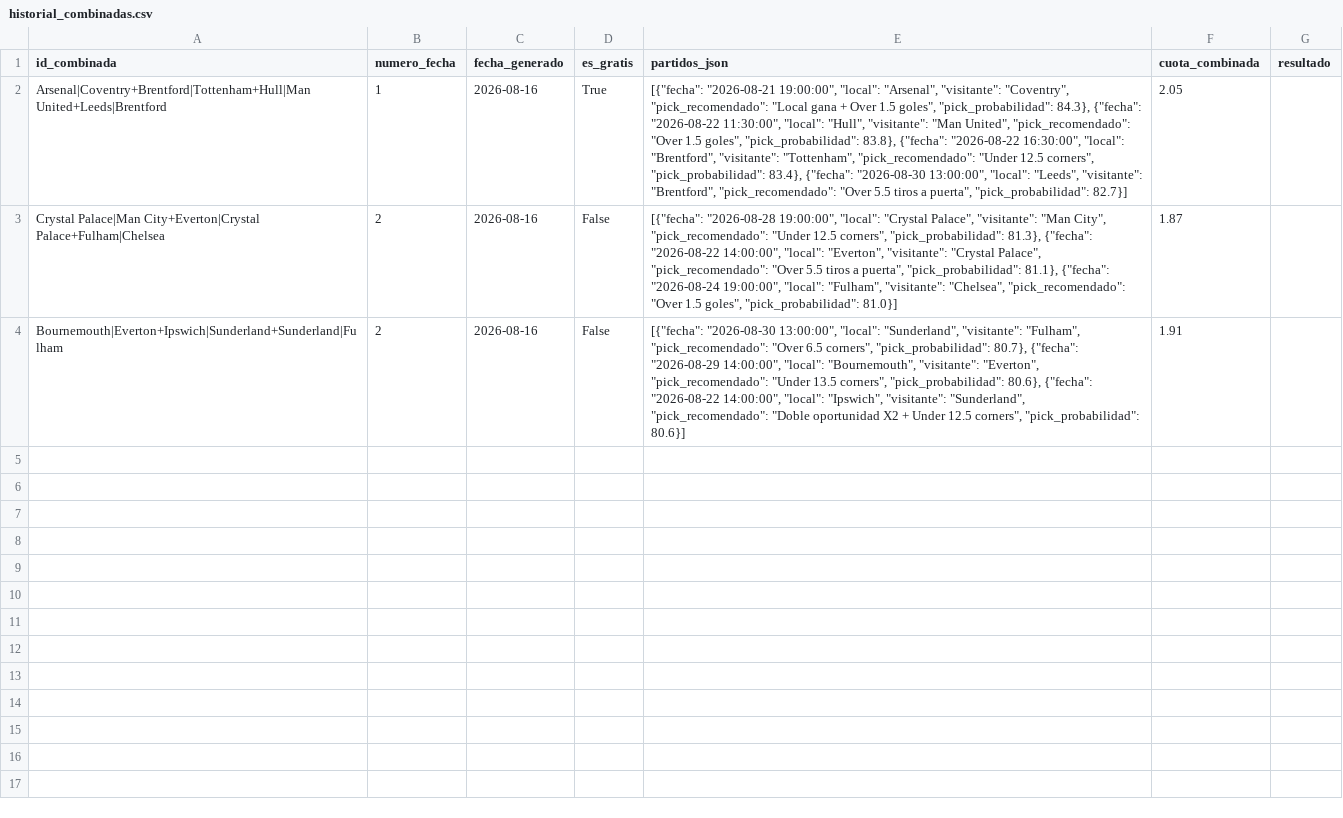
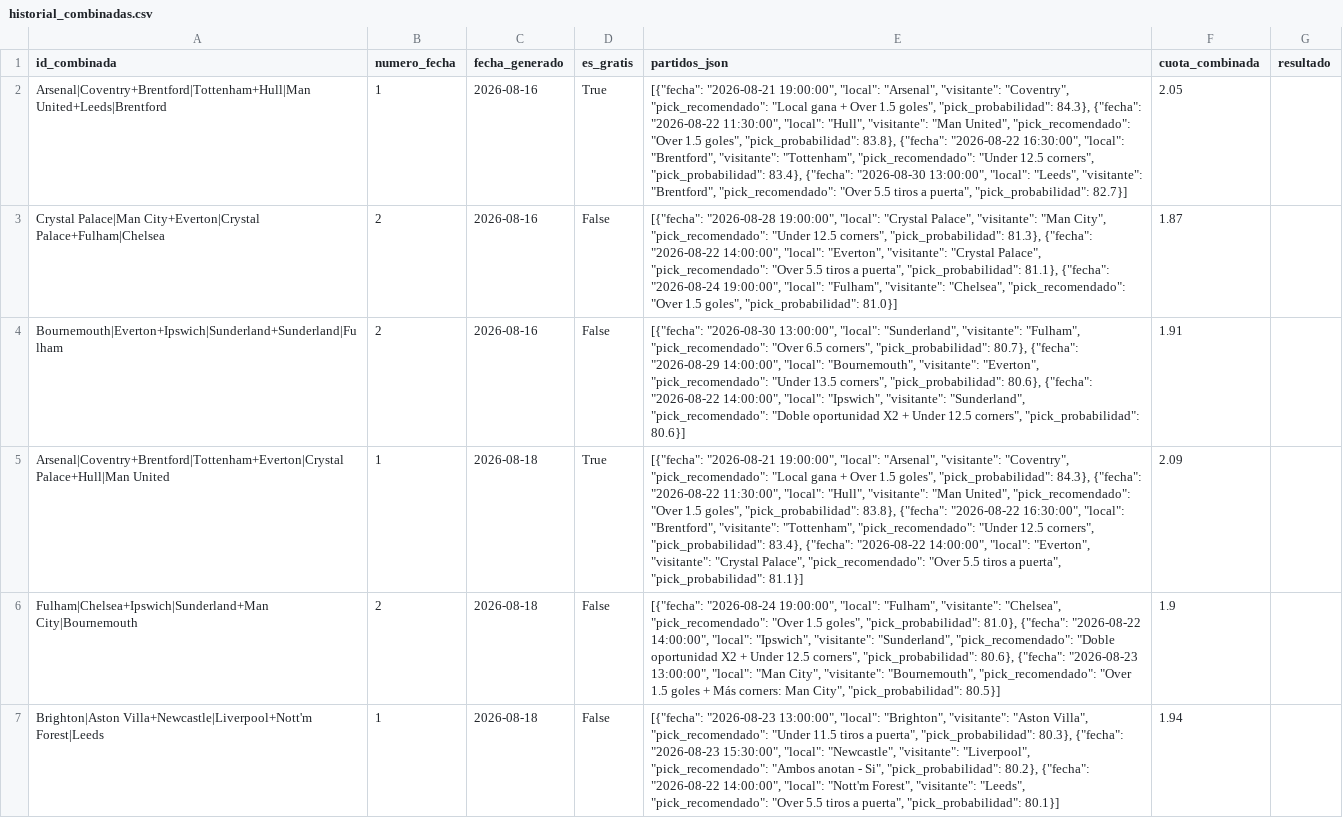
Before and after one commit to hectormera4-dotcom/premier-picks, a CSV file: historial_combinadas.csv, drawn as a sheet; the diff names each change by its address in the sheet, - before the commit and + after, or states it on an @@ line.

```diff
--- a/historial_combinadas.csv
+++ b/historial_combinadas.csv
+row 5: Arsenal|Coventry+Brentford|Tottenham+Everton|Crystal Palace+Hull|Man United | 1 | 2026-08-18 | True | [{"fecha": "2026-08-21 19:00:00", "local": "Arsenal", "visitante": "Coventry", "pick_recomendado": "Local gana + Over 1.5 goles", "pick_probabilidad": 84.3}, {"fecha": "2026-08-22 11:30:00", "local": "Hull", "visitante": "Man United", "pick_recomendado": "Over 1.5 goles", "pick_probabilidad": 83.8}, {"fecha": "2026-08-22 16:30:00", "local": "Brentford", "visitante": "Tottenham", "pick_recomendado": "Under 12.5 corners", "pick_probabilidad": 83.4}, {"fecha": "2026-08-22 14:00:00", "local": "Everton", "visitante": "Crystal Palace", "pick_recomendado": "Over 5.5 tiros a puerta", "pick_probabilidad": 81.1}] | 2.09
+row 6: Fulham|Chelsea+Ipswich|Sunderland+Man City|Bournemouth | 2 | 2026-08-18 | False | [{"fecha": "2026-08-24 19:00:00", "local": "Fulham", "visitante": "Chelsea", "pick_recomendado": "Over 1.5 goles", "pick_probabilidad": 81.0}, {"fecha": "2026-08-22 14:00:00", "local": "Ipswich", "visitante": "Sunderland", "pick_recomendado": "Doble oportunidad X2 + Under 12.5 corners", "pick_probabilidad": 80.6}, {"fecha": "2026-08-23 13:00:00", "local": "Man City", "visitante": "Bournemouth", "pick_recomendado": "Over 1.5 goles + Más corners: Man City", "pick_probabilidad": 80.5}] | 1.9
+row 7: Brighton|Aston Villa+Newcastle|Liverpool+Nott'm Forest|Leeds | 1 | 2026-08-18 | False | [{"fecha": "2026-08-23 13:00:00", "local": "Brighton", "visitante": "Aston Villa", "pick_recomendado": "Under 11.5 tiros a puerta", "pick_probabilidad": 80.3}, {"fecha": "2026-08-23 15:30:00", "local": "Newcastle", "visitante": "Liverpool", "pick_recomendado": "Ambos anotan - Si", "pick_probabilidad": 80.2}, {"fecha": "2026-08-22 14:00:00", "local": "Nott'm Forest", "visitante": "Leeds", "pick_recomendado": "Over 5.5 tiros a puerta", "pick_probabilidad": 80.1}] | 1.94
```
Also changed, not shown: picks_del_dia.csv, 1 other file.
